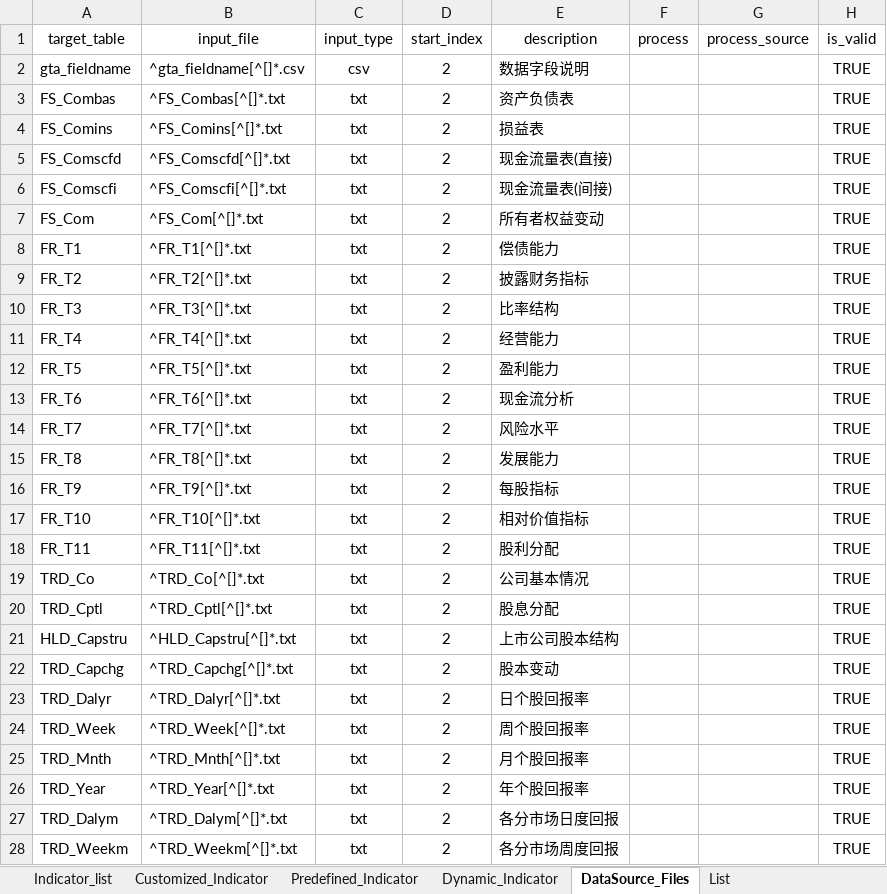
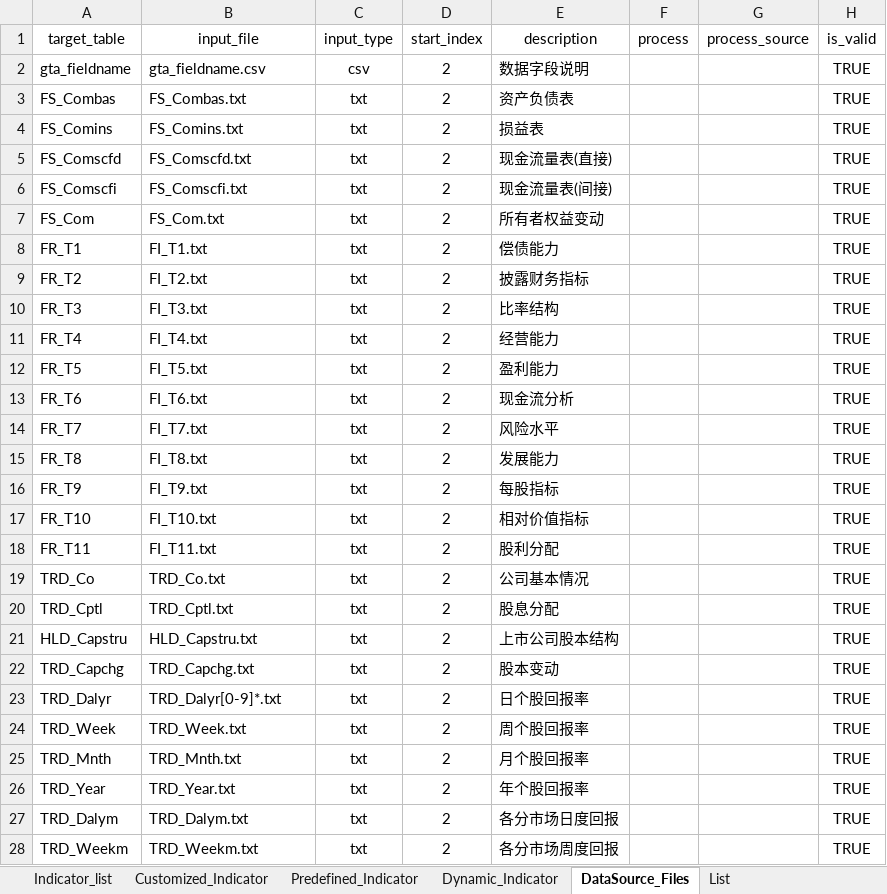
Before and after one commit to chriszheng2016/zstmodelr, an Excel workbook: inst/etc/gta_profile.xlsx, sheet DataSource_Files, drawn as a sheet; only a part is shown; values as stored, in another font and other column widths than the file's, no borders; table styles not drawn; the diff covers the shown part only; the diff names each change by its address in the sheet, - before the commit and + after, or states it on an @@ line.

Commit message:
ENH: fix some errors caused by  changing structure in gta data
* Due to some new changing structure of gta raw data, I have to change table in db
* I have to fix some error caused by table fields changing

```diff
--- a/inst/etc/gta_profile.xlsx (sheet DataSource_Files)
+++ b/inst/etc/gta_profile.xlsx (sheet DataSource_Files)
-B2 (input_file): ^gta_fieldname[^[]*.csv
+B2 (input_file): gta_fieldname.csv
-B3 (input_file): ^FS_Combas[^[]*.txt
+B3 (input_file): FS_Combas.txt
-B4 (input_file): ^FS_Comins[^[]*.txt
+B4 (input_file): FS_Comins.txt
-B5 (input_file): ^FS_Comscfd[^[]*.txt
+B5 (input_file): FS_Comscfd.txt
-B6 (input_file): ^FS_Comscfi[^[]*.txt
+B6 (input_file): FS_Comscfi.txt
-B7 (input_file): ^FS_Com[^[]*.txt
+B7 (input_file): FS_Com.txt
-B8 (input_file): ^FR_T1[^[]*.txt
+B8 (input_file): FI_T1.txt
-B9 (input_file): ^FR_T2[^[]*.txt
+B9 (input_file): FI_T2.txt
-B10 (input_file): ^FR_T3[^[]*.txt
+B10 (input_file): FI_T3.txt
-B11 (input_file): ^FR_T4[^[]*.txt
+B11 (input_file): FI_T4.txt
-B12 (input_file): ^FR_T5[^[]*.txt
+B12 (input_file): FI_T5.txt
-B13 (input_file): ^FR_T6[^[]*.txt
+B13 (input_file): FI_T6.txt
-B14 (input_file): ^FR_T7[^[]*.txt
+B14 (input_file): FI_T7.txt
-B15 (input_file): ^FR_T8[^[]*.txt
+B15 (input_file): FI_T8.txt
-B16 (input_file): ^FR_T9[^[]*.txt
+B16 (input_file): FI_T9.txt
-B17 (input_file): ^FR_T10[^[]*.txt
+B17 (input_file): FI_T10.txt
-B18 (input_file): ^FR_T11[^[]*.txt
+B18 (input_file): FI_T11.txt
-B19 (input_file): ^TRD_Co[^[]*.txt
+B19 (input_file): TRD_Co.txt
-B20 (input_file): ^TRD_Cptl[^[]*.txt
+B20 (input_file): TRD_Cptl.txt
-B21 (input_file): ^HLD_Capstru[^[]*.txt
+B21 (input_file): HLD_Capstru.txt
-B22 (input_file): ^TRD_Capchg[^[]*.txt
+B22 (input_file): TRD_Capchg.txt
-B23 (input_file): ^TRD_Dalyr[^[]*.txt
+B23 (input_file): TRD_Dalyr[0-9]*.txt
-B24 (input_file): ^TRD_Week[^[]*.txt
+B24 (input_file): TRD_Week.txt
-B25 (input_file): ^TRD_Mnth[^[]*.txt
+B25 (input_file): TRD_Mnth.txt
-B26 (input_file): ^TRD_Year[^[]*.txt
+B26 (input_file): TRD_Year.txt
-B27 (input_file): ^TRD_Dalym[^[]*.txt
+B27 (input_file): TRD_Dalym.txt
-B28 (input_file): ^TRD_Weekm[^[]*.txt
+B28 (input_file): TRD_Weekm.txt
```
Also changed, not shown: 15 edited cells elsewhere in this sheet, 5 other files.
